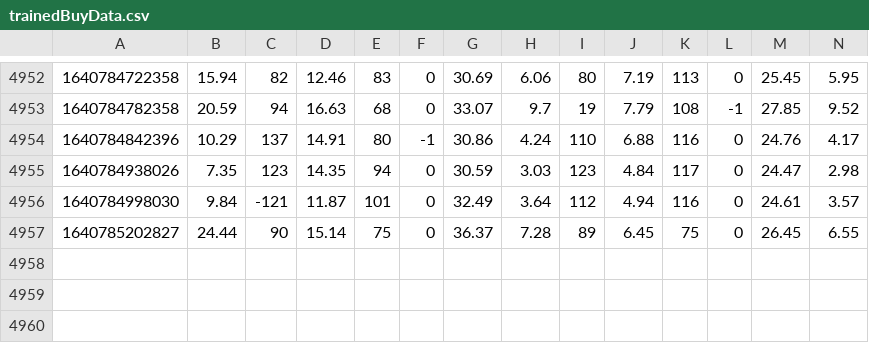
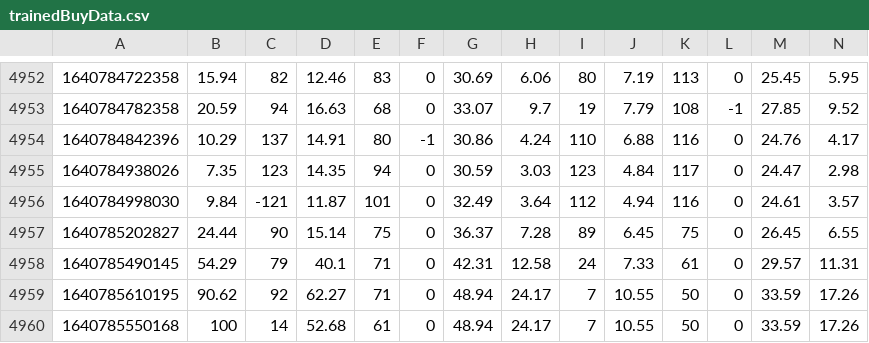
Before and after one commit to jestersimpps/cryptosignals, a CSV file: server/trainedBuyData.csv, drawn as a sheet; only a part is shown, gaps mark what is left out; rows hold the shown columns only; the diff names each change by its address in the sheet, - before the commit and + after, or states it on an @@ line.

```diff
--- a/server/trainedBuyData.csv
+++ b/server/trainedBuyData.csv
+row 4958: 1640785490145 | 54.29 | 79 | 40.1 | 71 | 0 | 42.31 | 12.58 | 24 | 7.33 | 61 | 0 | 29.57 | 11.31
+row 4959: 1640785610195 | 90.62 | 92 | 62.27 | 71 | 0 | 48.94 | 24.17 | 7 | 10.55 | 50 | 0 | 33.59 | 17.26
+row 4960: 1640785550168 | 100 | 14 | 52.68 | 61 | 0 | 48.94 | 24.17 | 7 | 10.55 | 50 | 0 | 33.59 | 17.26
```
Also changed, not shown: server/input.csv, server/trainedSellData.csv, 1 other file.
